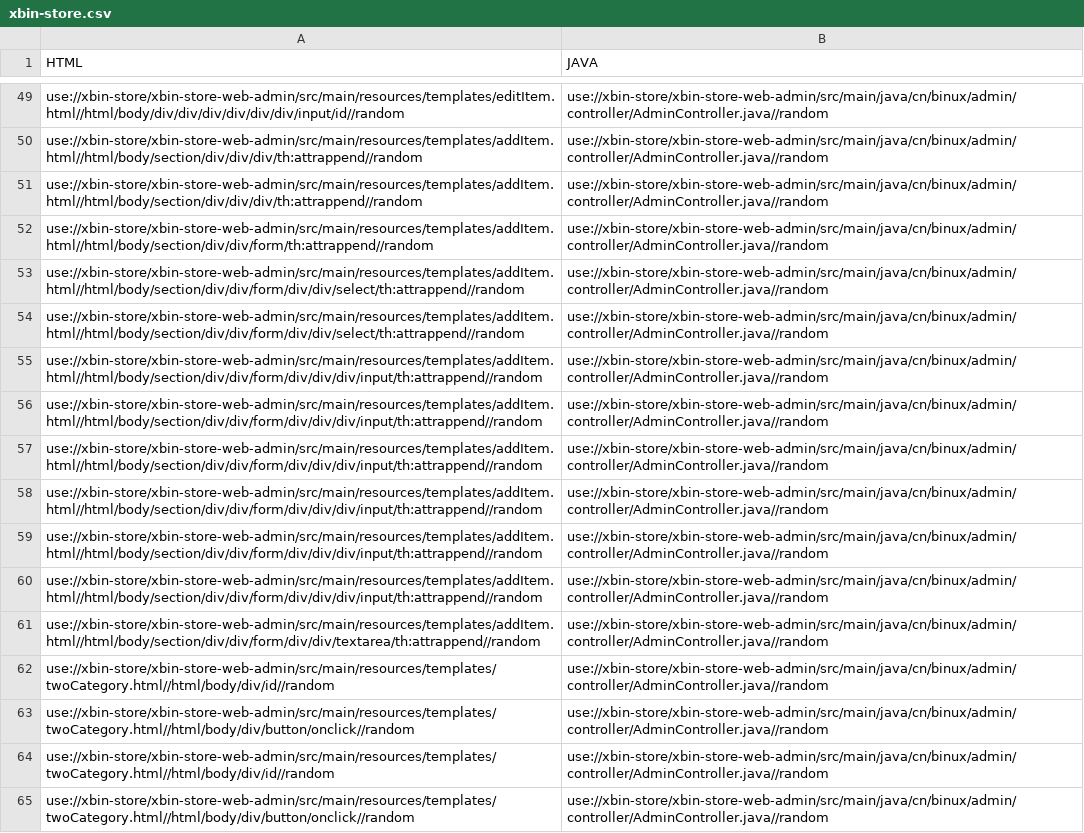
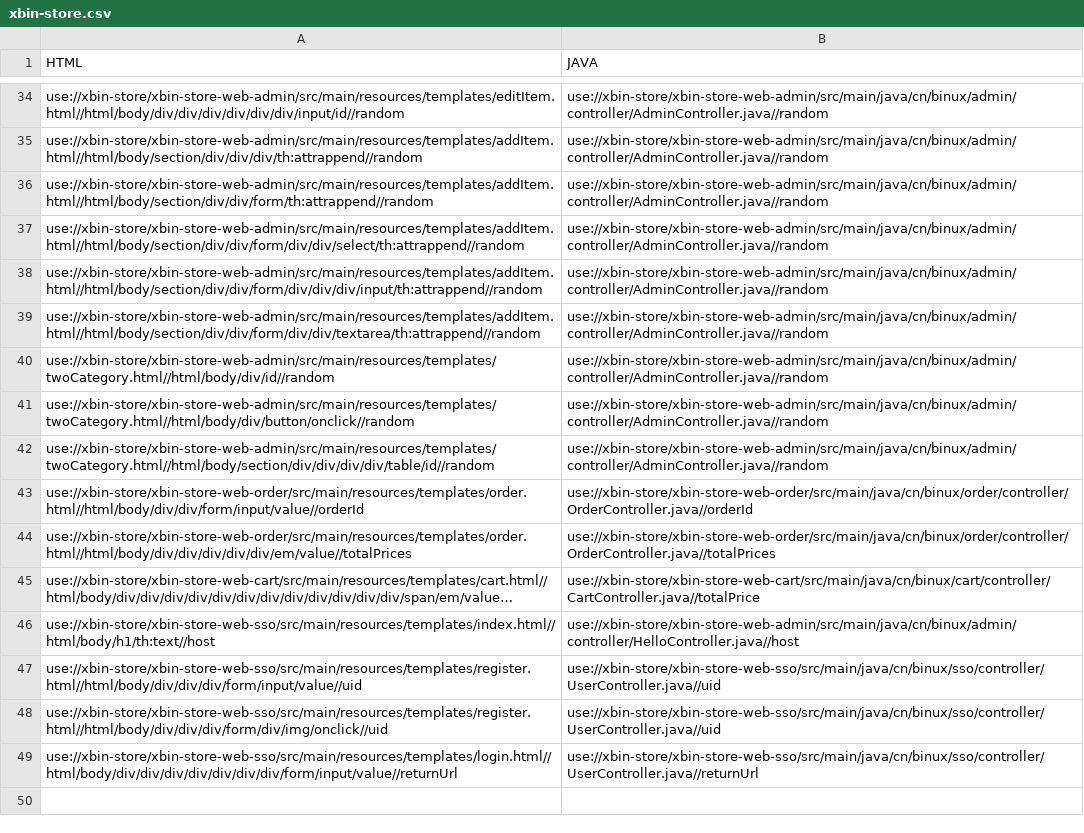
Before and after one commit to Symbolk/Code2Graph, a CSV file: client/src/main/resources/springmvc/groundtruth/xbin-store.csv, drawn as a sheet; only a part is shown, gaps mark what is left out; the shorter side is filled out with more unchanged rows; long unchanged cells end in …; the diff covers the shown part only.

Commit message:
fix: remove repeated html uris

```diff
--- a/client/src/main/resources/springmvc/groundtruth/xbin-store.csv
+++ b/client/src/main/resources/springmvc/groundtruth/xbin-store.csv
@@ -50,15 +35,6 @@ use://xbin-store/xbin-store-web-admin/src/main/resources/templates/editItem.html
 use://xbin-store/xbin-store-web-admin/src/main/resources/templates/addItem.html//html/body/section/div/div/div/th:attrappend//random,use://xbin-store/xbin-store-web-admin/src/main/java/cn/binux/admin/controller/AdminController.java//random
-use://xbin-store/xbin-store-web-admin/src/main/resources/templates/addItem.html//html/body/section/div/div/div/th:attrappend//random,use://xbin-store/xbin-store-web-admin/src/main/java/cn/binux/admin/controller/AdminController.java//random
 use://xbin-store/xbin-store-web-admin/src/main/resources/templates/addItem.html//html/body/section/div/div/form/th:attrappend//random,use://xbin-store/xbin-store-web-admin/src/main/java/cn/binux/admin/controller/AdminController.java//random
 use://xbin-store/xbin-store-web-admin/src/main/resources/templates/addItem.html//html/body/section/div/div/form/div/div/select/th:attrappend//random,use://xbin-store/xbin-store-web-admin/src/main/java/cn/binux/admin/controller/AdminController.java//random
-use://xbin-store/xbin-store-web-admin/src/main/resources/templates/addItem.html//html/body/section/div/div/form/div/div/select/th:attrappend//random,use://xbin-store/xbin-store-web-admin/src/main/java/cn/binux/admin/controller/AdminController.java//random
-use://xbin-store/xbin-store-web-admin/src/main/resources/templates/addItem.html//html/body/section/div/div/form/div/div/div/input/th:attrappend//random,use://xbin-store/xbin-store-web-admin/src/main/java/cn/binux/admin/controller/AdminController.java//random
-use://xbin-store/xbin-store-web-admin/src/main/resources/templates/addItem.html//html/body/section/div/div/form/div/div/div/input/th:attrappend//random,use://xbin-store/xbin-store-web-admin/src/main/java/cn/binux/admin/controller/AdminController.java//random
-use://xbin-store/xbin-store-web-admin/src/main/resources/templates/addItem.html//html/body/section/div/div/form/div/div/div/input/th:attrappend//random,use://xbin-store/xbin-store-web-admin/src/main/java/cn/binux/admin/controller/AdminController.java//random
-use://xbin-store/xbin-store-web-admin/src/main/resources/templates/addItem.html//html/body/section/div/div/form/div/div/div/input/th:attrappend//random,use://xbin-store/xbin-store-web-admin/src/main/java/cn/binux/admin/controller/AdminController.java//random
-use://xbin-store/xbin-store-web-admin/src/main/resources/templates/addItem.html//html/body/section/div/div/form/div/div/div/input/th:attrappend//random,use://xbin-store/xbin-store-web-admin/src/main/java/cn/binux/admin/controller/AdminController.java//random
 use://xbin-store/xbin-store-web-admin/src/main/resources/templates/addItem.html//html/body/section/div/div/form/div/div/div/input/th:attrappend//random,use://xbin-store/xbin-store-web-admin/src/main/java/cn/binux/admin/controller/AdminController.java//random
 use://xbin-store/xbin-store-web-admin/src/main/resources/templates/addItem.html//html/body/section/div/div/form/div/div/textarea/th:attrappend//random,use://xbin-store/xbin-store-web-admin/src/main/java/cn/binux/admin/controller/AdminController.java//random
-use://xbin-store/xbin-store-web-admin/src/main/resources/templates/twoCategory.html//html/body/div/id//random,use://xbin-store/xbin-store-web-admin/src/main/java/cn/binux/admin/controller/AdminController.java//random
-use://xbin-store/xbin-store-web-admin/src/main/resources/templates/twoCategory.html//html/body/div/button/onclick//random,use://xbin-store/xbin-store-web-admin/src/main/java/cn/binux/admin/controller/AdminController.java//random
 use://xbin-store/xbin-store-web-admin/src/main/resources/templates/twoCategory.html//html/body/div/id//random,use://xbin-store/xbin-store-web-admin/src/main/java/cn/binux/admin/controller/AdminController.java//random
```
Also changed, not shown: 15 removed rows elsewhere in this file, 2 other files.
